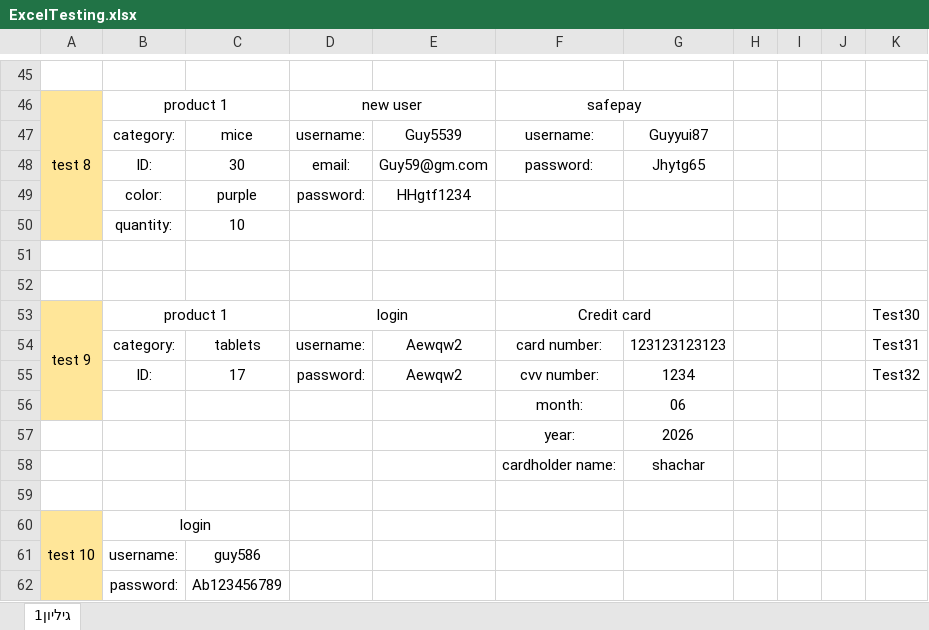
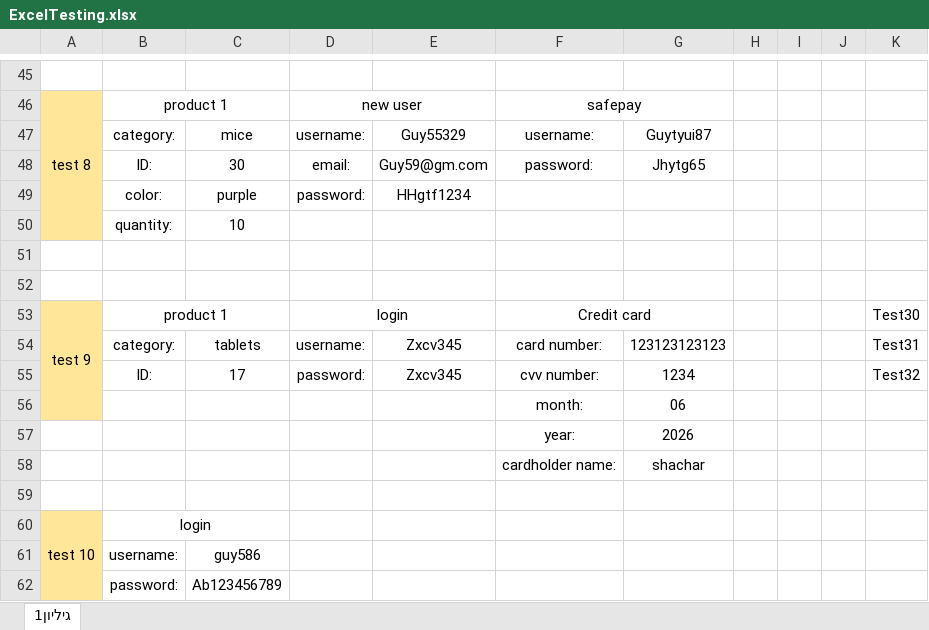
Before and after one commit to yustshachar/Project_selenium, an Excel workbook: Shachar_Guy/ExcelTesting.xlsx, sheet גיליון1, drawn as a sheet; only a part is shown, gaps mark what is left out; values as stored, in another font and other column widths than the file's, no borders; conditional formats not drawn; the diff names each change by its address in the sheet, - before the commit and + after, or states it on an @@ line.

Commit message:
עדכון שחר

```diff
--- a/Shachar_Guy/ExcelTesting.xlsx (sheet גיליון1)
+++ b/Shachar_Guy/ExcelTesting.xlsx (sheet גיליון1)
-E47: Guy5539
+E47: Guy55329
-G47: Guyyui87
+G47: Guytyui87
-E54:E55: Aewqw2
+E54:E55: Zxcv345
```
